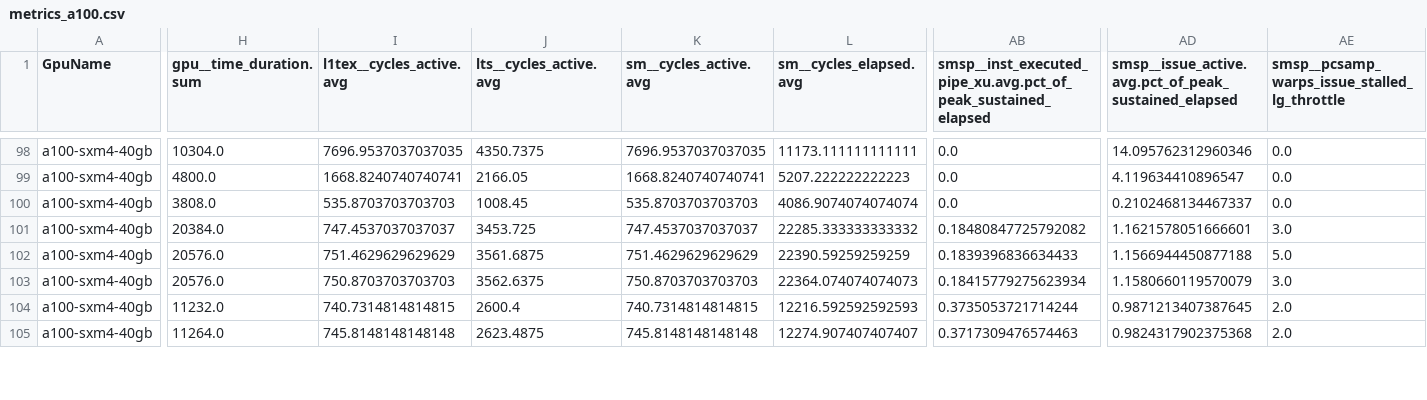
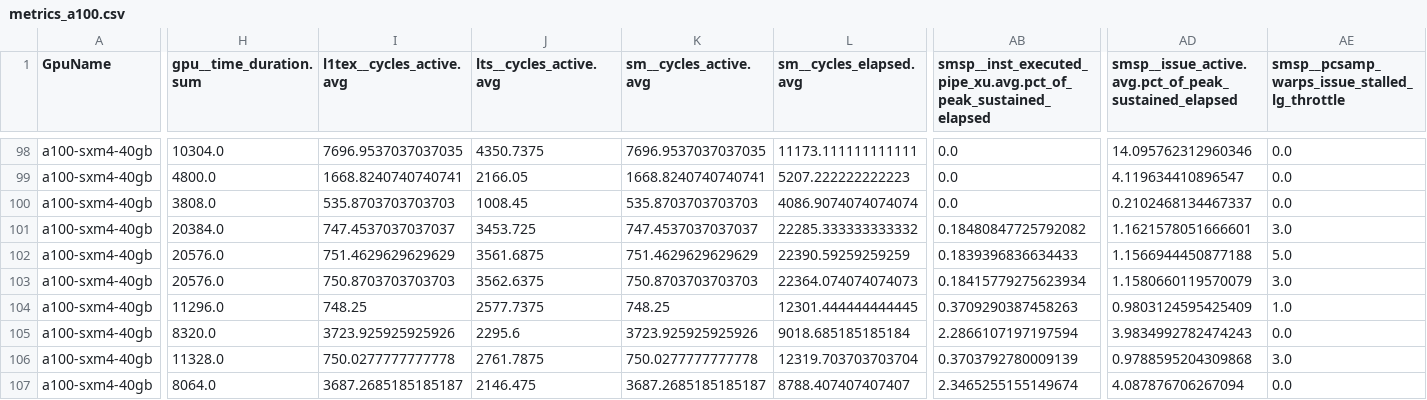
Before and after one commit to bri-personal/thesis-gpu, a CSV file: metrics/metrics_a100.csv, drawn as a sheet; only a part is shown, gaps mark what is left out; addresses are those after the commit; rows hold the shown columns only; the diff covers the shown part only; the diff names each change by its address in the sheet, - before the commit and + after, or states it on an @@ line.

```diff
--- a/metrics/metrics_a100.csv
+++ b/metrics/metrics_a100.csv
-H104 (gpu__time_duration.sum): 11232.0
+H104 (gpu__time_duration.sum): 11296.0
-I104 (l1tex__cycles_active.avg): 740.7314814814815
+I104 (l1tex__cycles_active.avg): 748.25
-J104 (lts__cycles_active.avg): 2600.4
+J104 (lts__cycles_active.avg): 2577.7375
-K104 (sm__cycles_active.avg): 740.7314814814815
+K104 (sm__cycles_active.avg): 748.25
-L104 (sm__cycles_elapsed.avg): 12216.592592592593
+L104 (sm__cycles_elapsed.avg): 12301.444444444445
-AB104: 0.3735053721714244
+AB104: 0.3709290387458263
-AD104: 0.9871213407387645
+AD104: 0.9803124595425409
-AE104: 2.0
+AE104: 1.0
+row 105: a100-sxm4-40gb | 8320.0 | 3723.925925925926 | 2295.6 | 3723.925925925926 | 9018.685185185184 | 2.2866107197197594 | 3.9834992782474243 | 0.0
-H106 (gpu__time_duration.sum): 11264.0
+H106 (gpu__time_duration.sum): 11328.0
-I106 (l1tex__cycles_active.avg): 745.8148148148148
+I106 (l1tex__cycles_active.avg): 750.0277777777778
-J106 (lts__cycles_active.avg): 2623.4875
+J106 (lts__cycles_active.avg): 2761.7875
-K106 (sm__cycles_active.avg): 745.8148148148148
+K106 (sm__cycles_active.avg): 750.0277777777778
-L106 (sm__cycles_elapsed.avg): 12274.907407407407
+L106 (sm__cycles_elapsed.avg): 12319.703703703704
-AB106: 0.3717309476574463
+AB106: 0.3703792780009139
-AD106: 0.9824317902375368
+AD106: 0.9788595204309868
-AE106: 2.0
+AE106: 3.0
+row 107: a100-sxm4-40gb | 8064.0 | 3687.2685185185187 | 2146.475 | 3687.2685185185187 | 8788.407407407407 | 2.3465255155149674 | 4.087876706267094 | 0.0
```
Also changed, not shown: 1 added row and 26 edited cells elsewhere in this file, 3 other files.
